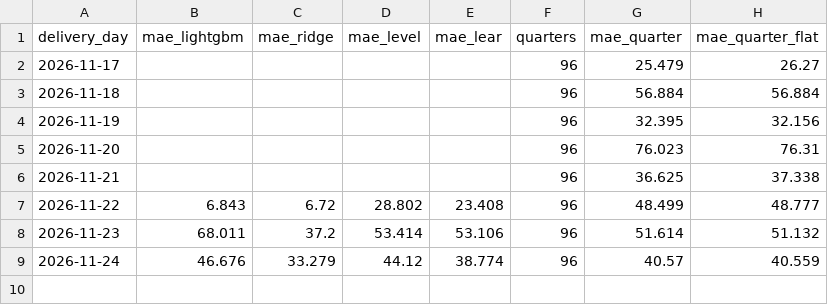
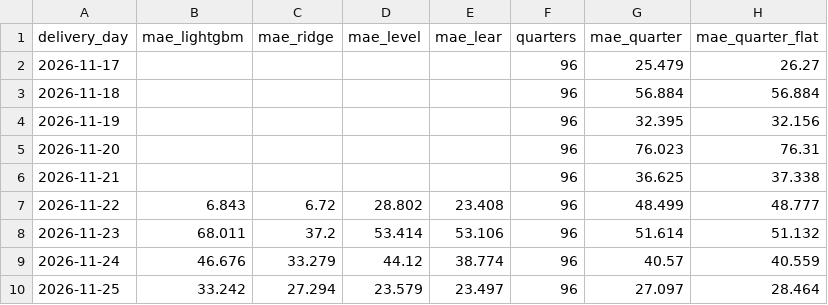
Before and after one commit to aleks-al-aleksandrov/energy-market-analytics, a CSV file: reports/live_detail.csv, drawn as a sheet; the diff names each change by its address in the sheet, - before the commit and + after, or states it on an @@ line.

```diff
--- a/reports/live_detail.csv
+++ b/reports/live_detail.csv
+row 10: 2026-11-25 | 33.242 | 27.294 | 23.579 | 23.497 | 96 | 27.097 | 28.464
```
Also changed, not shown: reports/band_log.csv, reports/forecast_log.csv, 18 other files.
